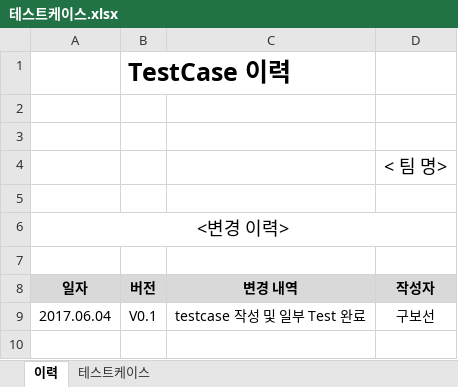
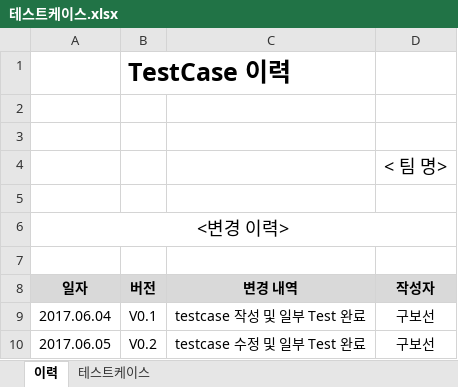
Before and after one commit to SE-admin/SE2017_2_mixharmony, an Excel workbook: doc/4_ 테스트케이스 및 테스트결과보고서/테스트케이스.xlsx, sheet 이력, drawn as a sheet; values as stored, in another font and other column widths than the file's, no borders; the diff names each change by its address in the sheet, - before the commit and + after, or states it on an @@ line.

```diff
--- a/doc/4_ 테스트케이스 및 테스트결과보고서/테스트케이스.xlsx (sheet 이력)
+++ b/doc/4_ 테스트케이스 및 테스트결과보고서/테스트케이스.xlsx (sheet 이력)
+row 10: 2017.06.05 | V0.2 | testcase 수정 및 일부 Test 완료 | 구보선
```
Also changed, not shown: sheet 테스트케이스, 1 other file.
